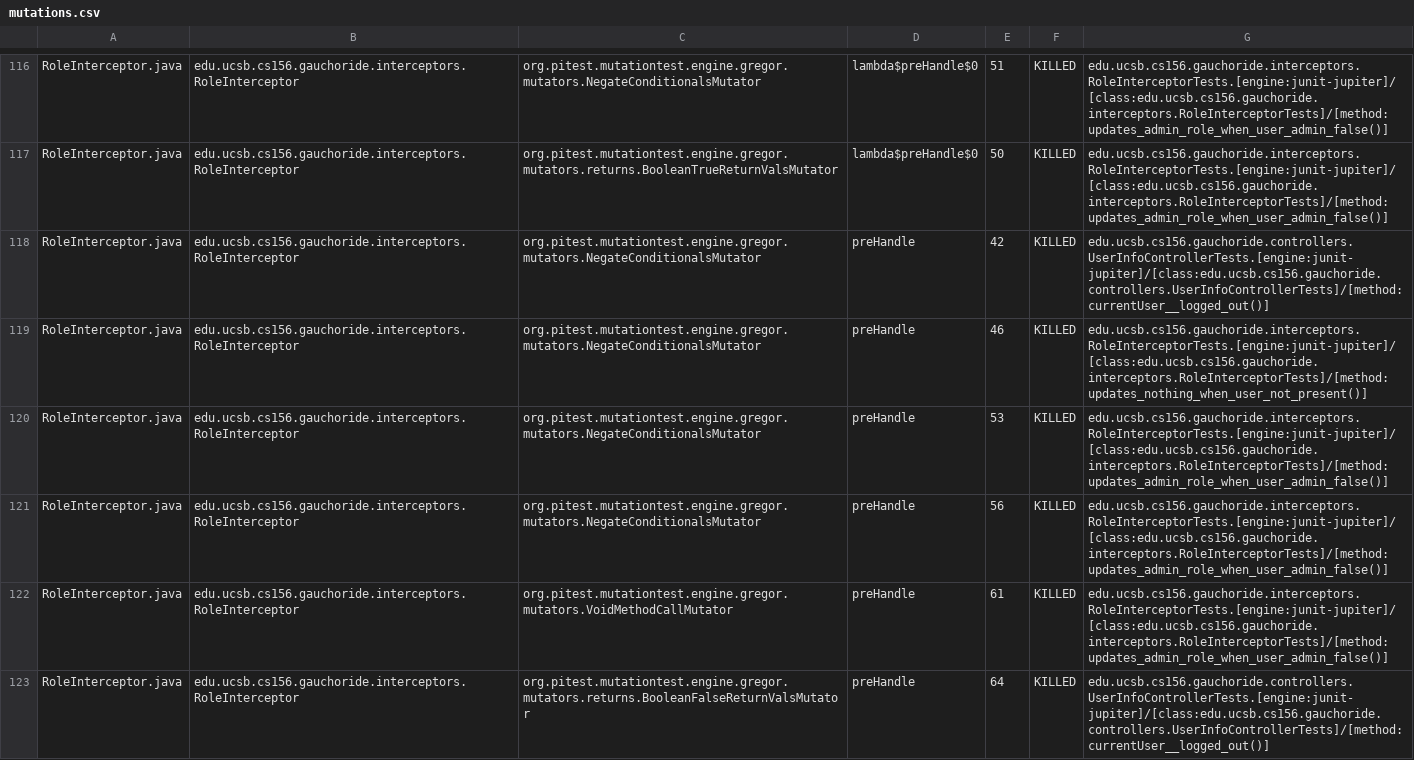
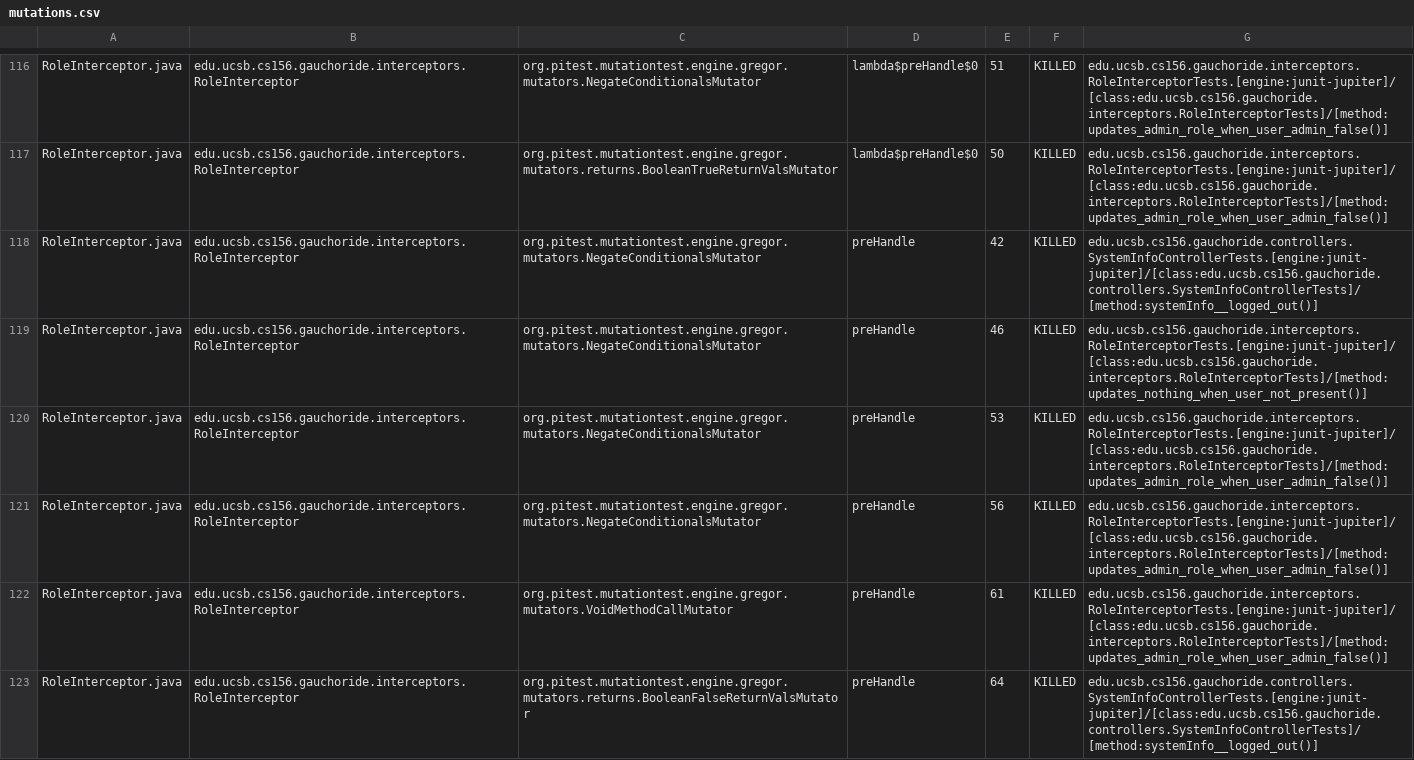
Before and after one commit to ucsb-cs156-w24/proj-gauchoride-w24-7pm-4, a CSV file: prs/22/pitest/mutations.csv, drawn as a sheet; only a part is shown, gaps mark what is left out; the diff covers the shown part only.

Commit message:
Deploying to gh-pages from @ ucsb-cs156-w24/proj-gauchoride-w24-7pm-4@f92702bdb93348f9664d0974fd40b9f09f2d5a28 🚀

```diff
--- a/prs/22/pitest/mutations.csv
+++ b/prs/22/pitest/mutations.csv
@@ -117,3 +117,3 @@ RoleInterceptor.java,edu.ucsb.cs156.gauchoride.interceptors.RoleInterceptor,org.
 RoleInterceptor.java,edu.ucsb.cs156.gauchoride.interceptors.RoleInterceptor,org.pitest.mutationtest.engine.gregor.mutators.returns.BooleanTrueReturnValsMutator,lambda$preHandle$0,50,KILLED,edu.ucsb.cs156.gauchoride.interceptors.RoleInterceptorTests.[engine:junit-jupiter]/[class:edu.ucsb.cs156.gauchoride.interceptors.RoleInterceptorTests]/[method:updates_admin_role_when_user_admin_false()]
-RoleInterceptor.java,edu.ucsb.cs156.gauchoride.interceptors.RoleInterceptor,org.pitest.mutationtest.engine.gregor.mutators.NegateConditionalsMutator,preHandle,42,KILLED,edu.ucsb.cs156.gauchoride.controllers.UserInfoControllerTests.[engine:junit-jupiter]/[class:edu.ucsb.cs156.gauchoride.controllers.UserInfoControllerTests]/[method:currentUser__logged_out()]
+RoleInterceptor.java,edu.ucsb.cs156.gauchoride.interceptors.RoleInterceptor,org.pitest.mutationtest.engine.gregor.mutators.NegateConditionalsMutator,preHandle,42,KILLED,edu.ucsb.cs156.gauchoride.controllers.SystemInfoControllerTests.[engine:junit-jupiter]/[class:edu.ucsb.cs156.gauchoride.controllers.SystemInfoControllerTests]/[method:systemInfo__logged_out()]
 RoleInterceptor.java,edu.ucsb.cs156.gauchoride.interceptors.RoleInterceptor,org.pitest.mutationtest.engine.gregor.mutators.NegateConditionalsMutator,preHandle,46,KILLED,edu.ucsb.cs156.gauchoride.interceptors.RoleInterceptorTests.[engine:junit-jupiter]/[class:edu.ucsb.cs156.gauchoride.interceptors.RoleInterceptorTests]/[method:updates_nothing_when_user_not_present()]
@@ -122,2 +122,2 @@ RoleInterceptor.java,edu.ucsb.cs156.gauchoride.interceptors.RoleInterceptor,org.
 RoleInterceptor.java,edu.ucsb.cs156.gauchoride.interceptors.RoleInterceptor,org.pitest.mutationtest.engine.gregor.mutators.VoidMethodCallMutator,preHandle,61,KILLED,edu.ucsb.cs156.gauchoride.interceptors.RoleInterceptorTests.[engine:junit-jupiter]/[class:edu.ucsb.cs156.gauchoride.interceptors.RoleInterceptorTests]/[method:updates_admin_role_when_user_admin_false()]
-RoleInterceptor.java,edu.ucsb.cs156.gauchoride.interceptors.RoleInterceptor,org.pitest.mutationtest.engine.gregor.mutators.returns.BooleanFalseReturnValsMutator,preHandle,64,KILLED,edu.ucsb.cs156.gauchoride.controllers.UserInfoControllerTests.[engine:junit-jupiter]/[class:edu.ucsb.cs156.gauchoride.controllers.UserInfoControllerTests]/[method:currentUser__logged_out()]
+RoleInterceptor.java,edu.ucsb.cs156.gauchoride.interceptors.RoleInterceptor,org.pitest.mutationtest.engine.gregor.mutators.returns.BooleanFalseReturnValsMutator,preHandle,64,KILLED,edu.ucsb.cs156.gauchoride.controllers.SystemInfoControllerTests.[engine:junit-jupiter]/[class:edu.ucsb.cs156.gauchoride.controllers.SystemInfoControllerTests]/[method:systemInfo__logged_out()]
```
Also changed, not shown: 36 edited cells elsewhere in this file, 16 other files.
